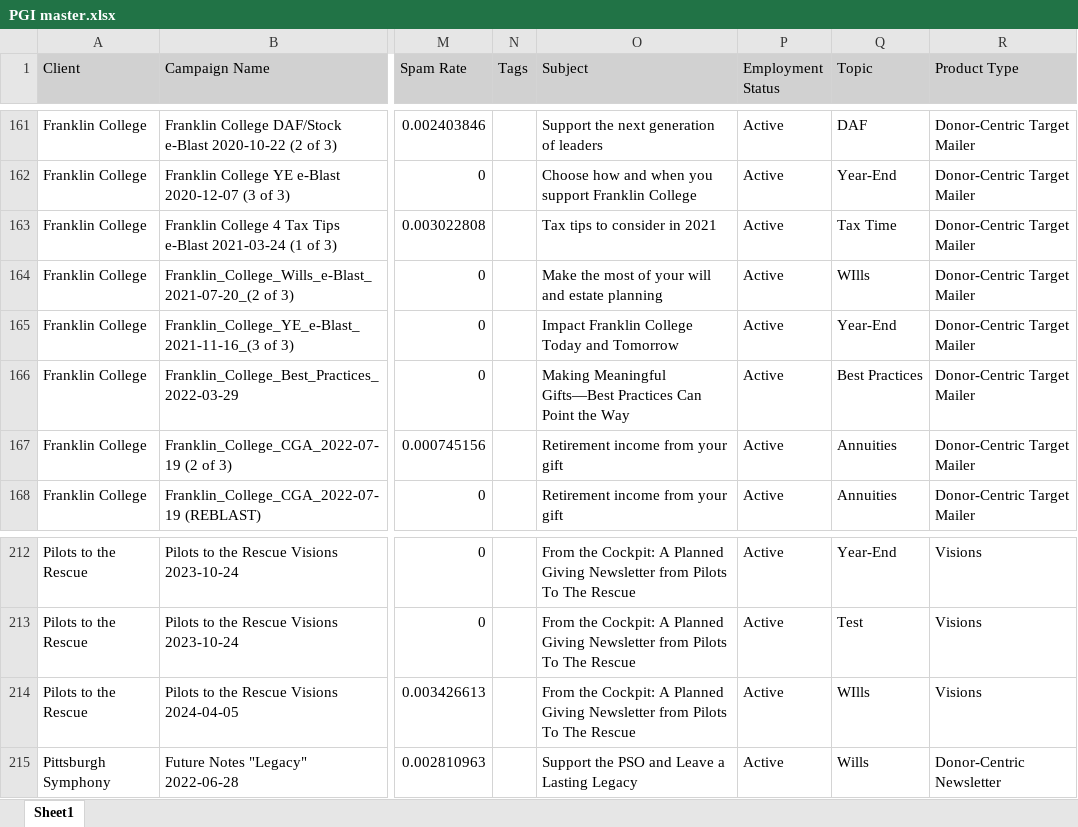
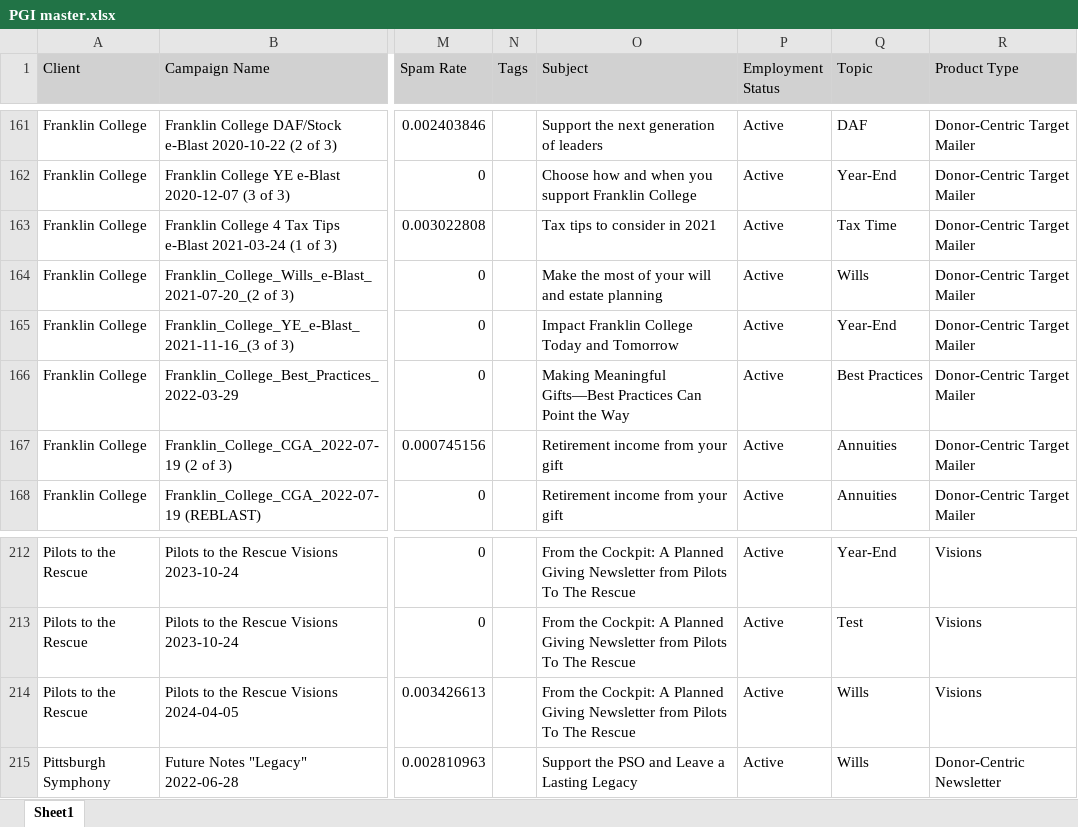
Before and after one commit to JustinWininger/PGI_Email-Project, an Excel workbook: PGI master.xlsx, sheet Sheet1, drawn as a sheet; only a part is shown, gaps mark what is left out; values as stored, in another font and other column widths than the file's, no borders; the diff names each change by its address in the sheet, - before the commit and + after, or states it on an @@ line.

```diff
--- a/PGI master.xlsx (sheet Sheet1)
+++ b/PGI master.xlsx (sheet Sheet1)
-Q164 (Topic): WIlls
+Q164 (Topic): Wills
-Q214 (Topic): WIlls
+Q214 (Topic): Wills
```
Also changed, not shown: 13 other files.
